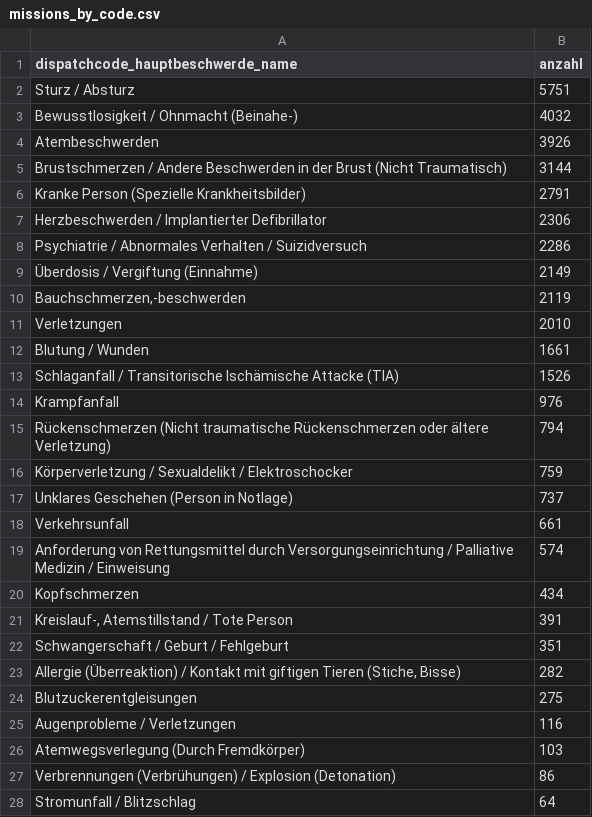
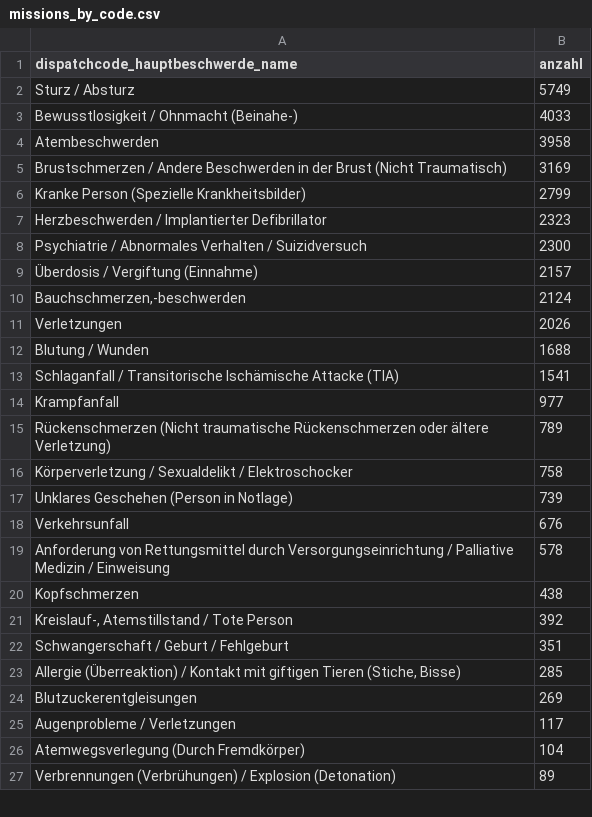
Before and after one commit to Berliner-Feuerwehr/BF-Open-Data, a CSV file: Datasets/Daily_Data/missions_by_code.csv, drawn as a sheet; only a part is shown; the diff covers the shown part only.

```diff
--- a/Datasets/Daily_Data/missions_by_code.csv
+++ b/Datasets/Daily_Data/missions_by_code.csv
@@ -1,28 +1,27 @@
 dispatchcode_hauptbeschwerde_name,anzahl
-Sturz / Absturz,5751
-Bewusstlosigkeit / Ohnmacht (Beinahe-),4032
-Atembeschwerden,3926
-Brustschmerzen / Andere Beschwerden in der Brust (Nicht Traumatisch),3144
-Kranke Person (Spezielle Krankheitsbilder),2791
-Herzbeschwerden / Implantierter Defibrillator,2306
-Psychiatrie / Abnormales Verhalten / Suizidversuch,2286
-Überdosis / Vergiftung (Einnahme),2149
-"Bauchschmerzen,-beschwerden",2119
-Verletzungen,2010
-Blutung / Wunden,1661
-Schlaganfall / Transitorische Ischämische Attacke (TIA),1526
-Krampfanfall,976
-Rückenschmerzen (Nicht traumatische Rückenschmerzen oder ältere Verletzung),794
-Körperverletzung / Sexualdelikt / Elektroschocker,759
-Unklares Geschehen (Person in Notlage),737
-Verkehrsunfall,661
-Anforderung von Rettungsmittel durch Versorgungseinrichtung / Palliative Medizin / Einweisung,574
-Kopfschmerzen,434
-"Kreislauf-, Atemstillstand / Tote Person",391
+Sturz / Absturz,5749
+Bewusstlosigkeit / Ohnmacht (Beinahe-),4033
+Atembeschwerden,3958
+Brustschmerzen / Andere Beschwerden in der Brust (Nicht Traumatisch),3169
+Kranke Person (Spezielle Krankheitsbilder),2799
+Herzbeschwerden / Implantierter Defibrillator,2323
+Psychiatrie / Abnormales Verhalten / Suizidversuch,2300
+Überdosis / Vergiftung (Einnahme),2157
+"Bauchschmerzen,-beschwerden",2124
+Verletzungen,2026
+Blutung / Wunden,1688
+Schlaganfall / Transitorische Ischämische Attacke (TIA),1541
+Krampfanfall,977
+Rückenschmerzen (Nicht traumatische Rückenschmerzen oder ältere Verletzung),789
+Körperverletzung / Sexualdelikt / Elektroschocker,758
+Unklares Geschehen (Person in Notlage),739
+Verkehrsunfall,676
+Anforderung von Rettungsmittel durch Versorgungseinrichtung / Palliative Medizin / Einweisung,578
+Kopfschmerzen,438
+"Kreislauf-, Atemstillstand / Tote Person",392
 Schwangerschaft / Geburt / Fehlgeburt,351
-"Allergie (Überreaktion) / Kontakt mit giftigen Tieren (Stiche, Bisse)",282
-Blutzuckerentgleisungen,275
-Augenprobleme / Verletzungen,116
-Atemwegsverlegung (Durch Fremdkörper),103
-Verbrennungen (Verbrühungen) / Explosion (Detonation),86
-Stromunfall / Blitzschlag,64
+"Allergie (Überreaktion) / Kontakt mit giftigen Tieren (Stiche, Bisse)",285
+Blutzuckerentgleisungen,269
+Augenprobleme / Verletzungen,117
+Atemwegsverlegung (Durch Fremdkörper),104
+Verbrennungen (Verbrühungen) / Explosion (Detonation),89
```
Also changed, not shown: 3 added rows, 2 removed rows and 4 edited cells elsewhere in this file, Datasets/Daily_Data/BFw_mission_data_daily.csv, Datasets/Daily_Data/BFw_mission_data_monthly.csv.
